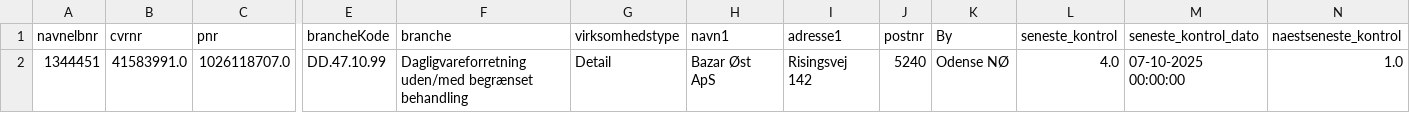
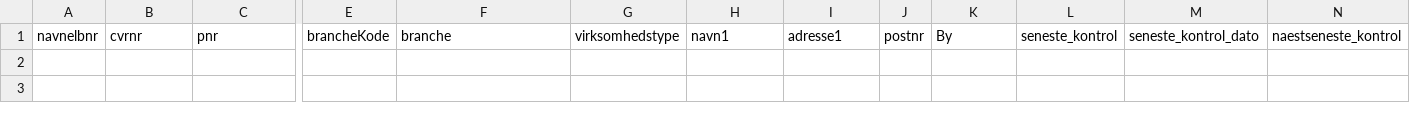
Before and after one commit to MartinDreyer/smiley-scraper, a CSV file: csv/removed.csv, drawn as a sheet; only a part is shown, gaps mark what is left out; rows hold the shown columns only; the diff names each change by its address in the sheet, - before the commit and + after, or states it on an @@ line.

```diff
--- a/csv/removed.csv
+++ b/csv/removed.csv
-row 2: 1344451 | 41583991.0 | 1026118707.0 | DD.47.10.99 | Dagligvareforretning uden/med begrænset behandling | Detail | Bazar Øst ApS | Risingsvej 142 | 5240 | Odense NØ | 4.0 | 07-10-2025 00:00:00 | 1.0
```
